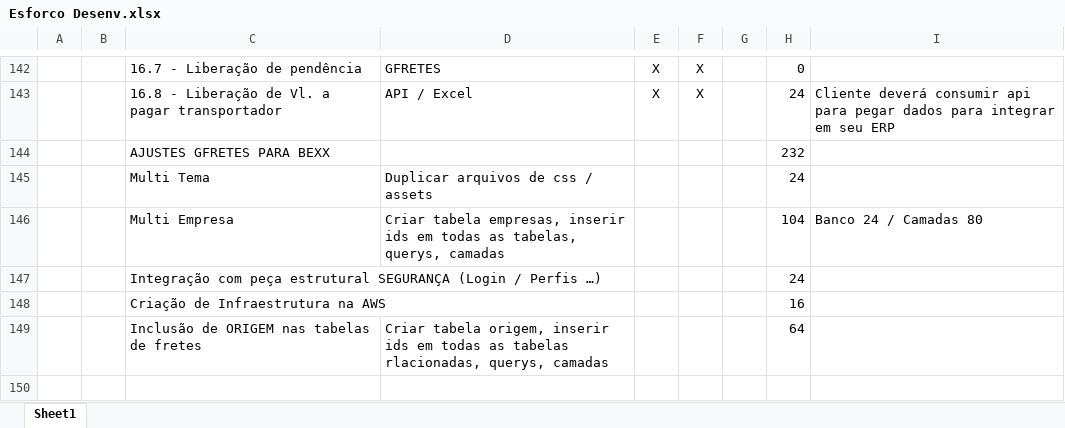
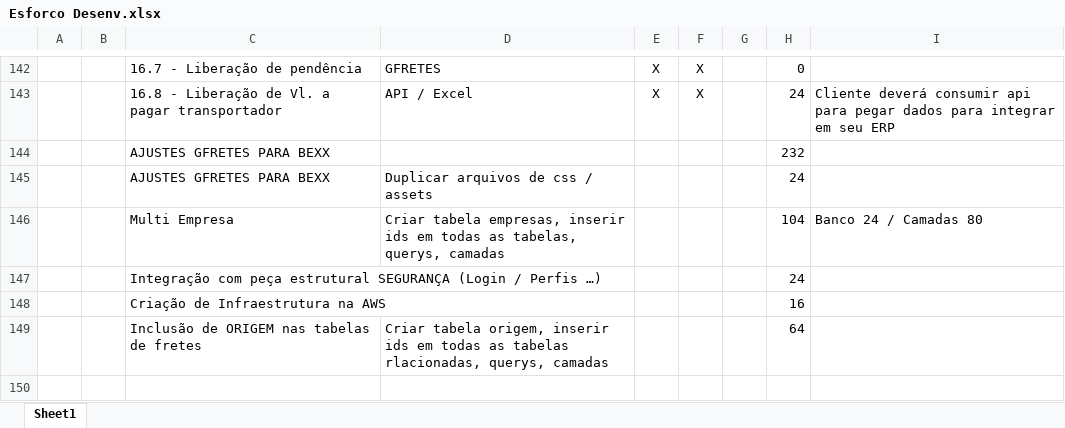
Before and after one commit to regullus/Bexx, an Excel workbook: Docs/Desenv/Esforco Desenv.xlsx, sheet Sheet1, drawn as a sheet; only a part is shown, gaps mark what is left out; values as stored, in another font and other column widths than the file's, no borders; the diff names each change by its address in the sheet, - before the commit and + after, or states it on an @@ line.

```diff
--- a/Docs/Desenv/Esforco Desenv.xlsx (sheet Sheet1)
+++ b/Docs/Desenv/Esforco Desenv.xlsx (sheet Sheet1)
-C145: Multi Tema
+C145: AJUSTES GFRETES PARA BEXX
```
Also changed, not shown: 22 other files.
